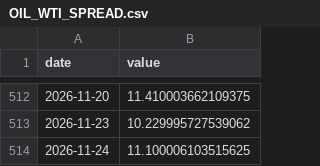
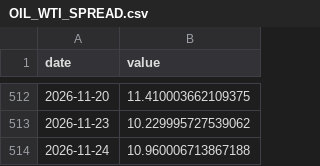
Before and after one commit to CL272/strategist-dashboard, a CSV file: archive/OIL_WTI_SPREAD.csv, drawn as a sheet; only a part is shown, gaps mark what is left out.

```diff
--- a/archive/OIL_WTI_SPREAD.csv
+++ b/archive/OIL_WTI_SPREAD.csv
@@ -513,2 +513,2 @@ date,value
 2026-11-23,10.229995727539062
-2026-11-24,11.100006103515625
+2026-11-24,10.960006713867188
```
Also changed, not shown: archive/FG.csv, archive/OIL_WTI_12M.csv, 2 other files.
